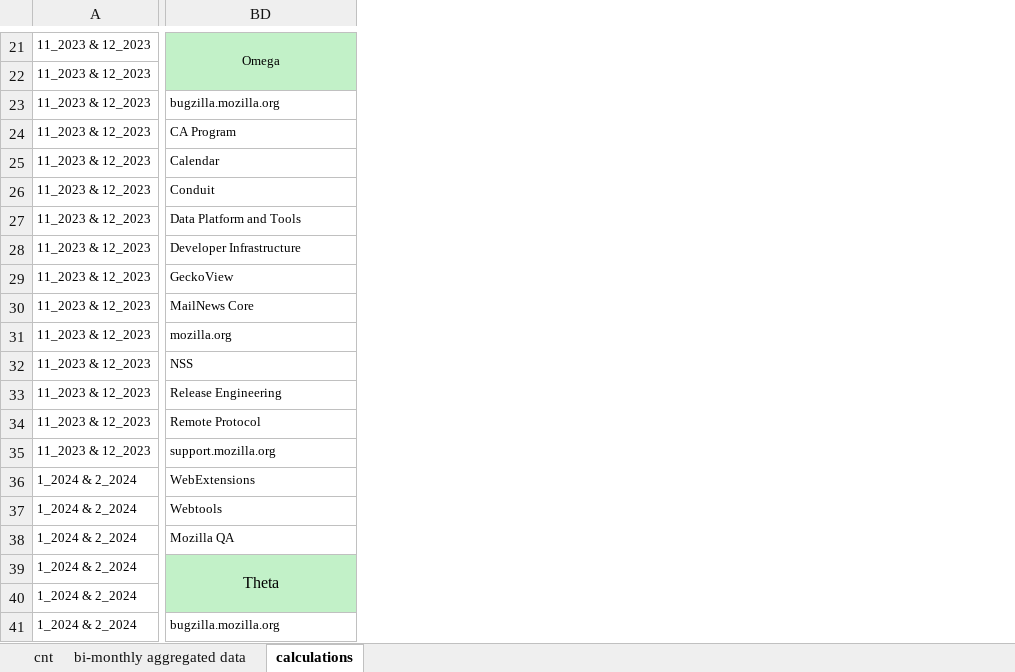
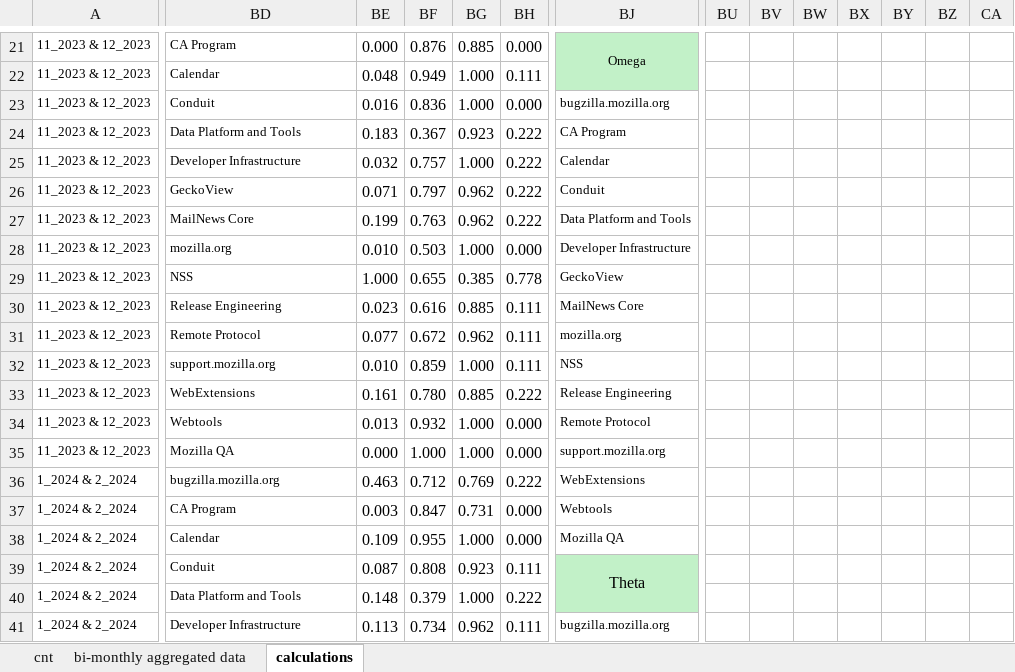
Before and after one commit to oss-researcher/oss_ranking_dsets, an Excel workbook: excel/3. Perturbation 10.xlsx, sheet calculations, drawn as a sheet; only a part is shown, gaps mark what is left out; values as stored, in another font and other column widths than the file's, no borders; charts and pictures not drawn; removed rows and columns are numbered as before the commit, all else as after; the diff covers the shown part only; the diff names each change by its address in the sheet, - before the commit and + after, or states it on an @@ line.

```diff
--- a/excel/3. Perturbation 10.xlsx (sheet calculations)
+++ b/excel/3. Perturbation 10.xlsx (sheet calculations)
+column BE, rows 21-41: 0.000 | 0.048 | 0.016 | 0.183 | 0.032 | 0.071 | 0.199 | 0.010 | 1.000 | 0.023 | 0.077 | 0.010 | 0.161 | 0.013 | 0.000 | 0.463 | 0.003 | 0.109 | 0.087 | 0.148 | 0.113
+column BF, rows 21-41: 0.876 | 0.949 | 0.836 | 0.367 | 0.757 | 0.797 | 0.763 | 0.503 | 0.655 | 0.616 | 0.672 | 0.859 | 0.780 | 0.932 | 1.000 | 0.712 | 0.847 | 0.955 | 0.808 | 0.379 | 0.734
+column BG, rows 21-41: 0.885 | 1.000 | 1.000 | 0.923 | 1.000 | 0.962 | 0.962 | 1.000 | 0.385 | 0.885 | 0.962 | 1.000 | 0.885 | 1.000 | 1.000 | 0.769 | 0.731 | 1.000 | 0.923 | 1.000 | 0.962
+column BH, rows 21-41: 0.000 | 0.111 | 0.000 | 0.222 | 0.222 | 0.222 | 0.222 | 0.000 | 0.778 | 0.111 | 0.111 | 0.111 | 0.222 | 0.000 | 0.000 | 0.222 | 0.000 | 0.000 | 0.111 | 0.222 | 0.111
+column BJ, rows 21-41: Omega |  | bugzilla.mozilla.org | CA Program | Calendar | Conduit | Data Platform and Tools | Developer Infrastructure | GeckoView | MailNews Core | mozilla.org | NSS | Release Engineering | Remote Protocol | support.mozilla.org | WebExtensions | Webtools | Mozilla QA | Theta |  | bugzilla.mozilla.org
+column BU, empty
+column BV, empty
+column BW, empty
+column BX, empty
+column BY, empty
+column BZ, empty
+column CA, empty
-BD21: Omega
+BD21: CA Program
-BD21:BD22 fill: #C2F1C8
+BD21:BD22 fill: none
-BD21 alignment: center
+BD21 alignment: left
-BD21:BD22 merged
-BD22: (empty)
+BD22: Calendar
-BD23: bugzilla.mozilla.org
+BD23: Conduit
-BD24: CA Program
+BD24: Data Platform and Tools
-BD25: Calendar
+BD25: Developer Infrastructure
-BD26: Conduit
+BD26: GeckoView
-BD27: Data Platform and Tools
+BD27: MailNews Core
-BD28: Developer Infrastructure
+BD28: mozilla.org
-BD29: GeckoView
+BD29: NSS
-BD30: MailNews Core
+BD30: Release Engineering
-BD31: mozilla.org
+BD31: Remote Protocol
-BD32: NSS
+BD32: support.mozilla.org
-BD33: Release Engineering
+BD33: WebExtensions
-BD34: Remote Protocol
+BD34: Webtools
-BD35: support.mozilla.org
+BD35: Mozilla QA
-BD36: WebExtensions
+BD36: bugzilla.mozilla.org
-BD37: Webtools
+BD37: CA Program
-BD38: Mozilla QA
+BD38: Calendar
-BD39: Theta
+BD39: Conduit
-BD39:BD40 fill: #C2F1C8
+BD39:BD40 fill: none
-BD39 alignment: center
+BD39 alignment: left, text size: smaller
-BD39:BD40 merged
-BD40: (empty)
+BD40: Data Platform and Tools
-BD41: bugzilla.mozilla.org
+BD41: Developer Infrastructure
```
Also changed, not shown: 4 added columns, 78 edited cells and cell formats elsewhere in this sheet, formulas that keep their value, charts or pictures, excel/1. Bi-monthly d-set calculations.xlsx, excel/2. Perturbation 5.xlsx, 1 other file.
